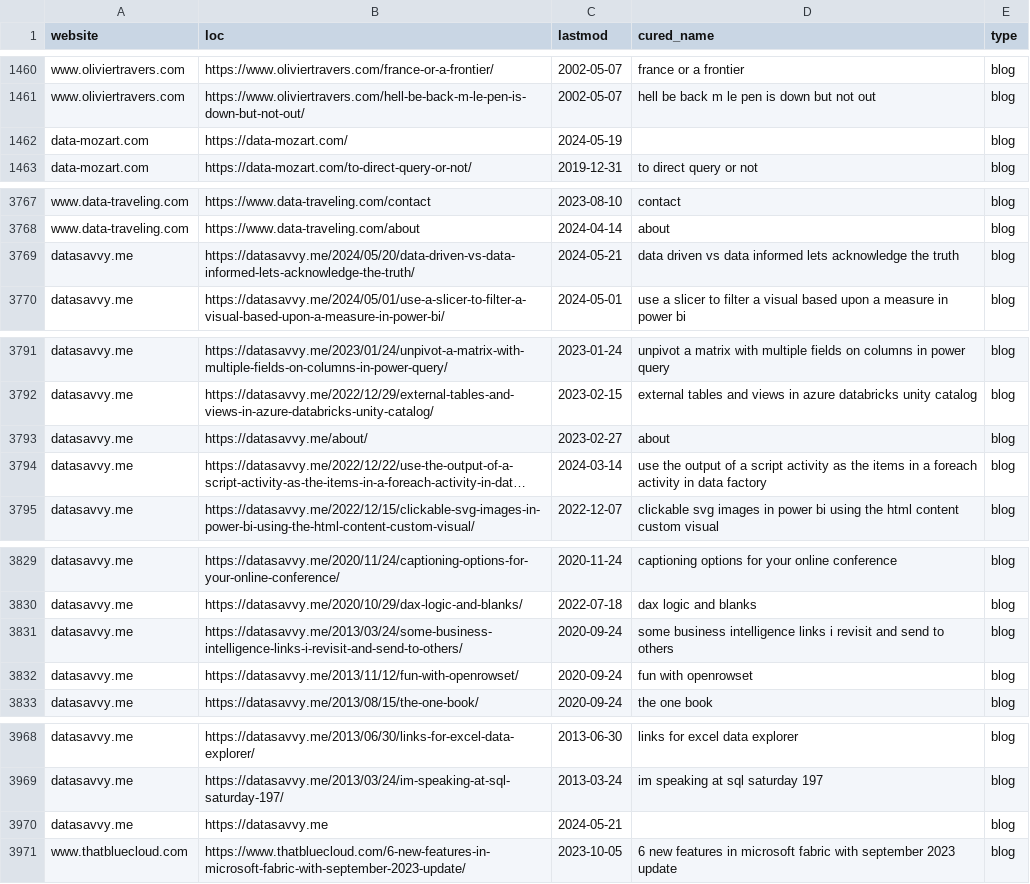
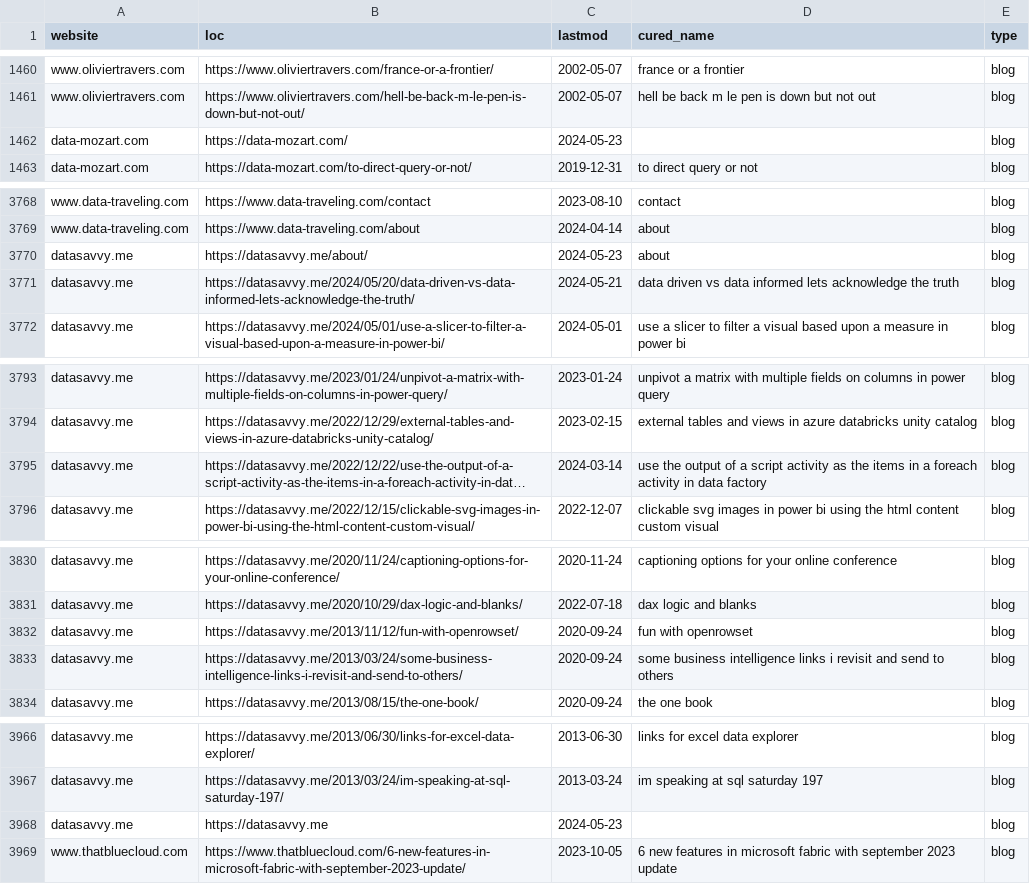
Before and after one commit to julian-passebecq/newsai_script, a CSV file: data/sitemap.csv, drawn as a sheet; only a part is shown, gaps mark what is left out; long unchanged cells end in …; removed rows and columns are numbered as before the commit, all else as after; the diff covers the shown part only; the diff names each change by its address in the sheet, - before the commit and + after, or states it on an @@ line.

```diff
--- a/data/sitemap.csv
+++ b/data/sitemap.csv
-C1462 (lastmod): 2024-05-19
+C1462 (lastmod): 2024-05-23
+row 3770: datasavvy.me | https://datasavvy.me/about/ | 2024-05-23 | about | blog
-row 3793: datasavvy.me | https://datasavvy.me/about/ | 2023-02-27 | about | blog
@@ row 3831 moved to row 3833: datasavvy.me @@
-C3968 (lastmod): 2024-05-21
+C3968 (lastmod): 2024-05-23
```
Also changed, not shown: 3 added rows, 5 removed rows and 74 moved rows elsewhere in this file, data/article_blog.csv.
